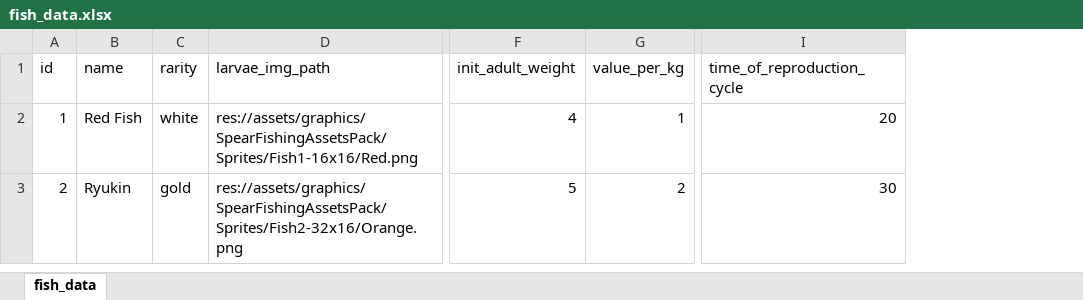
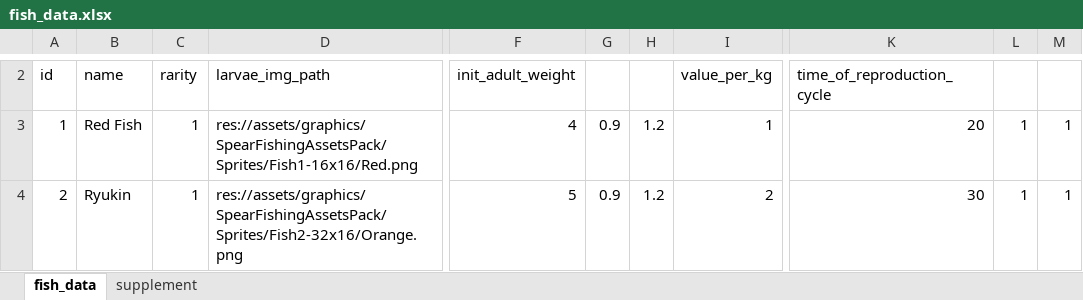
Before and after one commit to Unchained112/IncrementalFisher, an Excel workbook: design_data/fish_data.xlsx, sheet fish_data, drawn as a sheet; only a part is shown, gaps mark what is left out; values as stored, in another font and other column widths than the file's, no borders; addresses are those after the commit; the diff covers the shown part only; the diff names each change by its address in the sheet, - before the commit and + after, or states it on an @@ line.

Commit message:
更新了excel表

```diff
--- a/design_data/fish_data.xlsx (sheet fish_data)
+++ b/design_data/fish_data.xlsx (sheet fish_data)
+sheet tab: supplement
+column G, rows 3-4: 0.9 | 0.9
+column H, rows 3-4: 1.2 | 1.2
+column L, rows 3-4: 1 | 1
+column M, rows 3-4: 1 | 1
-C3: white
+C3: 1
-C4: gold
+C4: 1
```
Also changed, not shown: 1 added row elsewhere in this sheet, charts or pictures.
